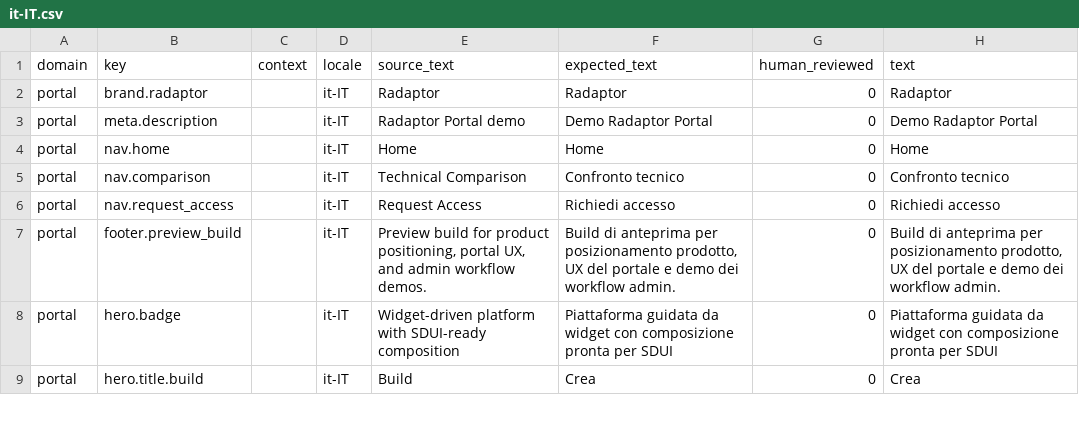
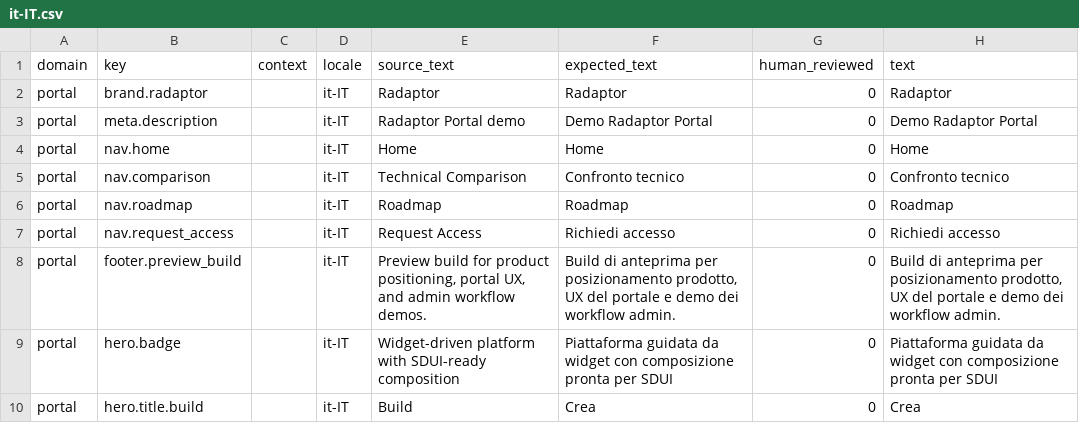
Before and after one commit to istvan-ujjmeszaros/radaptor-portal, a CSV file: app/i18n/seeds/it-IT.csv, drawn as a sheet; only a part is shown.

```diff
--- a/app/i18n/seeds/it-IT.csv
+++ b/app/i18n/seeds/it-IT.csv
@@ -5,2 +5,3 @@ portal,nav.home,,it-IT,Home,Home,0,Home
 portal,nav.comparison,,it-IT,"Technical Comparison","Confronto tecnico",0,"Confronto tecnico"
+portal,nav.roadmap,,it-IT,Roadmap,Roadmap,0,Roadmap
 portal,nav.request_access,,it-IT,"Request Access","Richiedi accesso",0,"Richiedi accesso"
```
Also changed, not shown: app/i18n/seeds/de-DE.csv, app/i18n/seeds/en-US.csv, 30 other files.
